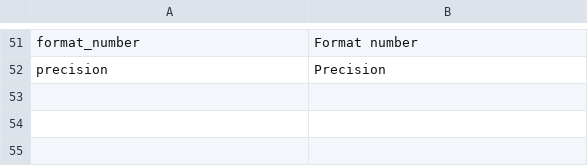
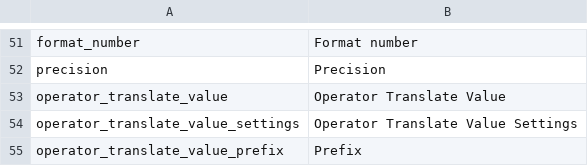
Before and after one commit to pimcore/output-data-config-toolkit, a CSV file: texts/en.csv, drawn as a sheet; only a part is shown, gaps mark what is left out; the diff names each change by its address in the sheet, - before the commit and + after, or states it on an @@ line.

```diff
--- a/texts/en.csv
+++ b/texts/en.csv
+row 53: operator_translate_value | Operator Translate Value
+row 54: operator_translate_value_settings | Operator Translate Value Settings
+row 55: operator_translate_value_prefix | Prefix
```
Also changed, not shown: texts/de.csv, 3 other files.
